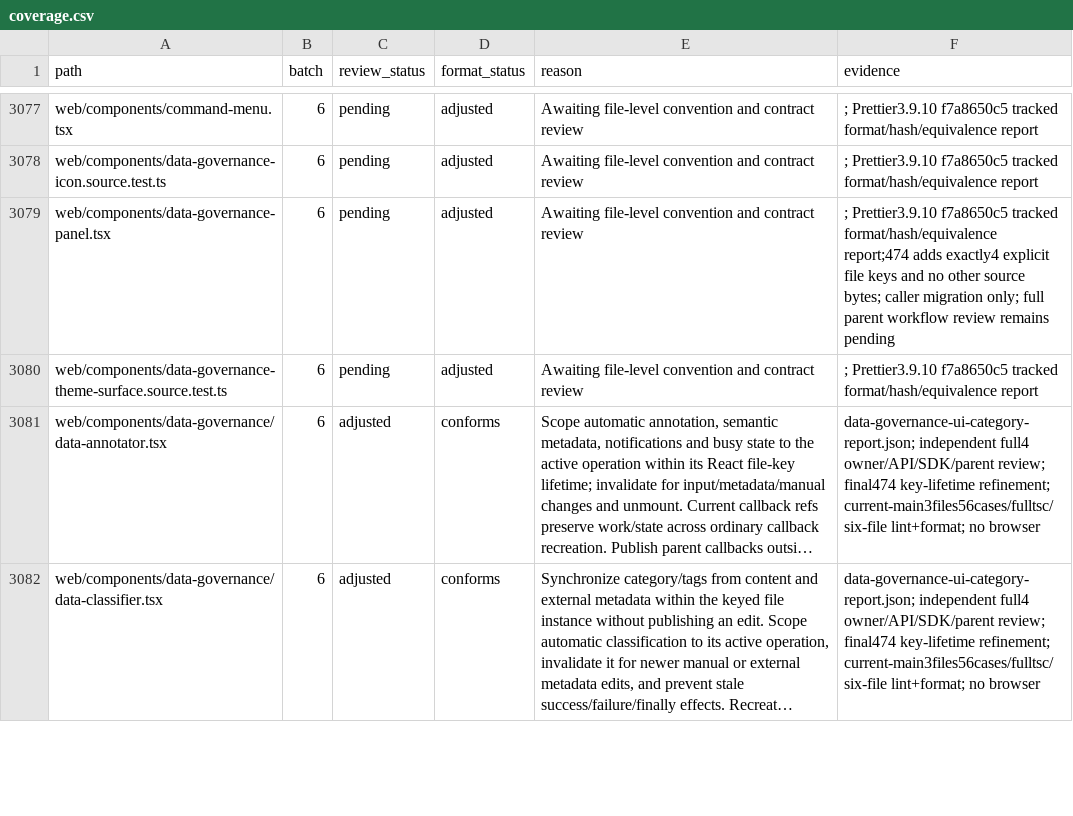
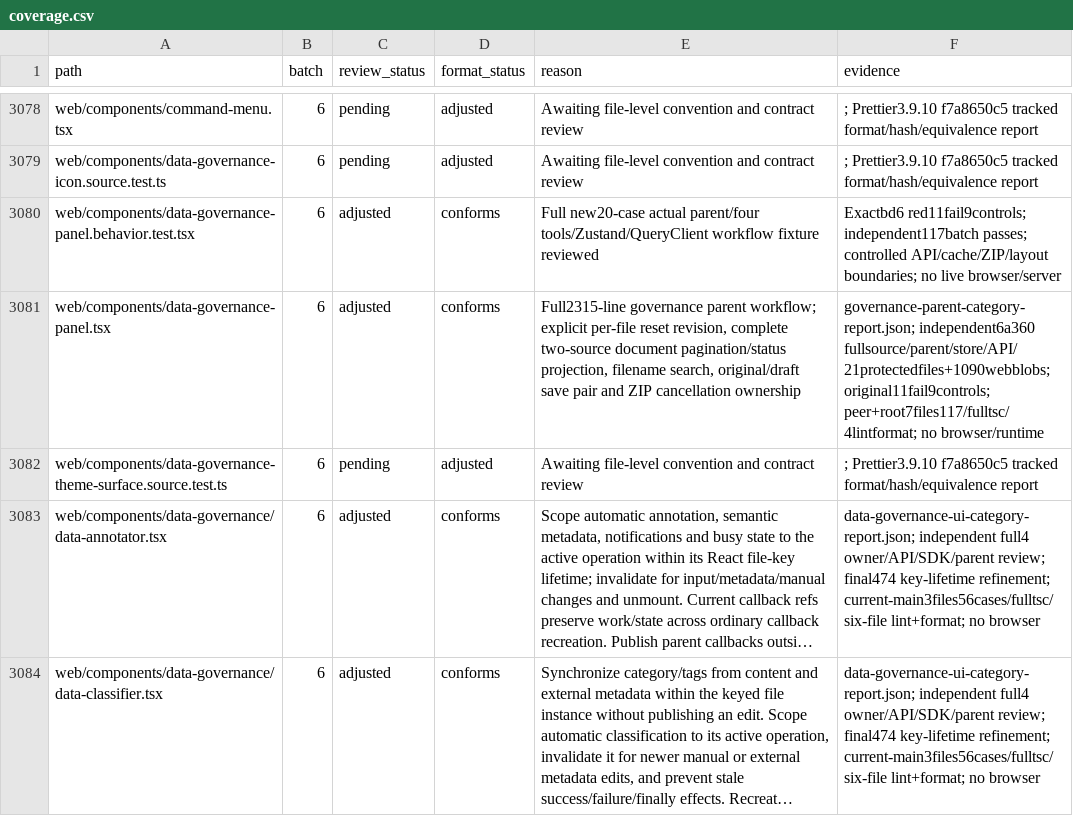
Before and after one commit to skygazer42/MimirQ, a CSV file: docs/maintenance/style-unification/coverage.csv, drawn as a sheet; only a part is shown, gaps mark what is left out; long unchanged cells end in …; the diff covers the shown part only.

Commit message:
fix(web): honor governance reset and library workflows

```diff
--- a/docs/maintenance/style-unification/coverage.csv
+++ b/docs/maintenance/style-unification/coverage.csv
@@ -3078,3 +3079,4 @@ web/components/command-menu.tsx,6,pending,adjusted,Awaiting file-level conventio
 web/components/data-governance-icon.source.test.ts,6,pending,adjusted,Awaiting file-level convention and contract review,; Prettier3.9.10 f7a8650c5 tracked format/hash/equivalence report
-web/components/data-governance-panel.tsx,6,pending,adjusted,Awaiting file-level convention and contract review,; Prettier3.9.10 f7a8650c5 tracked format/hash/equivalence report;474 adds exactly4 explicit file keys and no other source bytes; caller migration only; full parent workflow review remains pending
+web/components/data-governance-panel.behavior.test.tsx,6,adjusted,conforms,Full new20-case actual parent/four tools/Zustand/QueryClient workflow fixture reviewed,Exactbd6 red11fail9controls; independent117batch passes; controlled API/cache/ZIP/layout boundaries; no live browser/server
+web/components/data-governance-panel.tsx,6,adjusted,conforms,"Full2315-line governance parent workflow; explicit per-file reset revision, complete two-source document pagination/status projection, filename search, original/draft save pair and ZIP cancellation ownership",governance-parent-category-report.json; independent6a360 fullsource/parent/store/API/21protectedfiles+1090webblobs; original11fail9controls; peer+root7files117/fulltsc/4lintformat; no browser/runtime
 web/components/data-governance-theme-surface.source.test.ts,6,pending,adjusted,Awaiting file-level convention and contract review,; Prettier3.9.10 f7a8650c5 tracked format/hash/equivalence report
```
Also changed, not shown: 1 added row and 3 edited cells elsewhere in this file, 8 other files.
